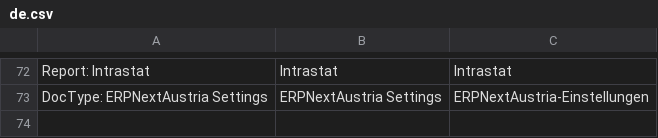
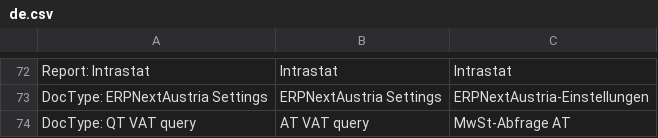
Before and after one commit to libracore/erpnextaustria, a CSV file: erpnextaustria/translations/de.csv, drawn as a sheet; only a part is shown, gaps mark what is left out.

```diff
--- a/erpnextaustria/translations/de.csv
+++ b/erpnextaustria/translations/de.csv
@@ -73 +73,2 @@ Report: Intrastat,Intrastat,Intrastat
 DocType: ERPNextAustria Settings,ERPNextAustria Settings,ERPNextAustria-Einstellungen
+DocType: QT VAT query,AT VAT query,MwSt-Abfrage AT
```
Also changed, not shown: 1 other file.
